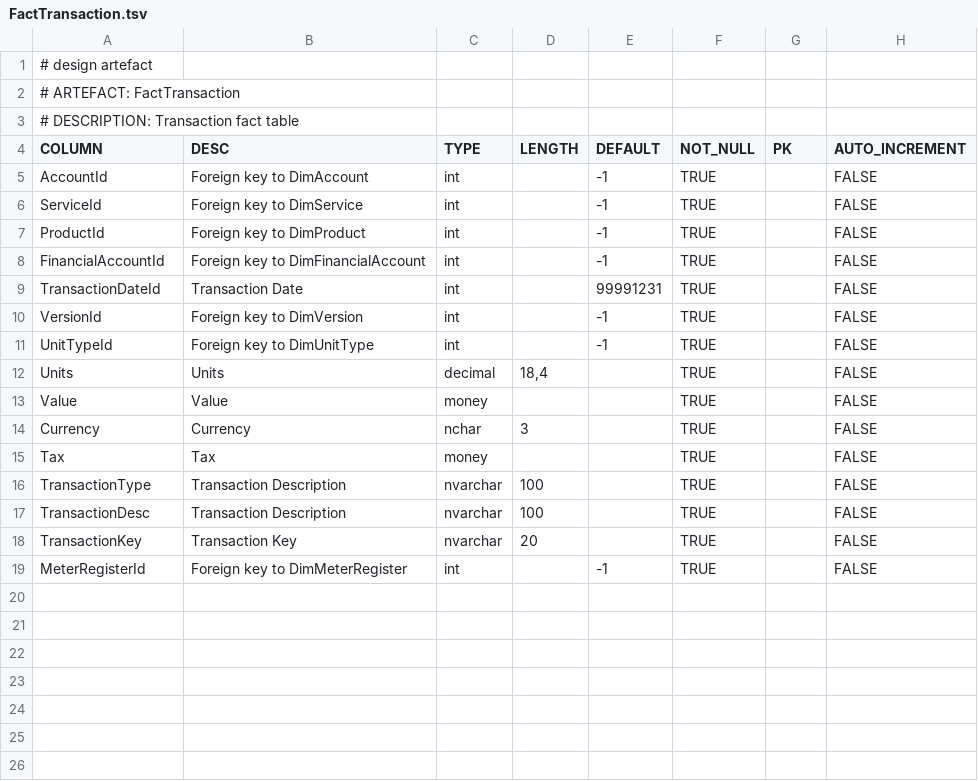
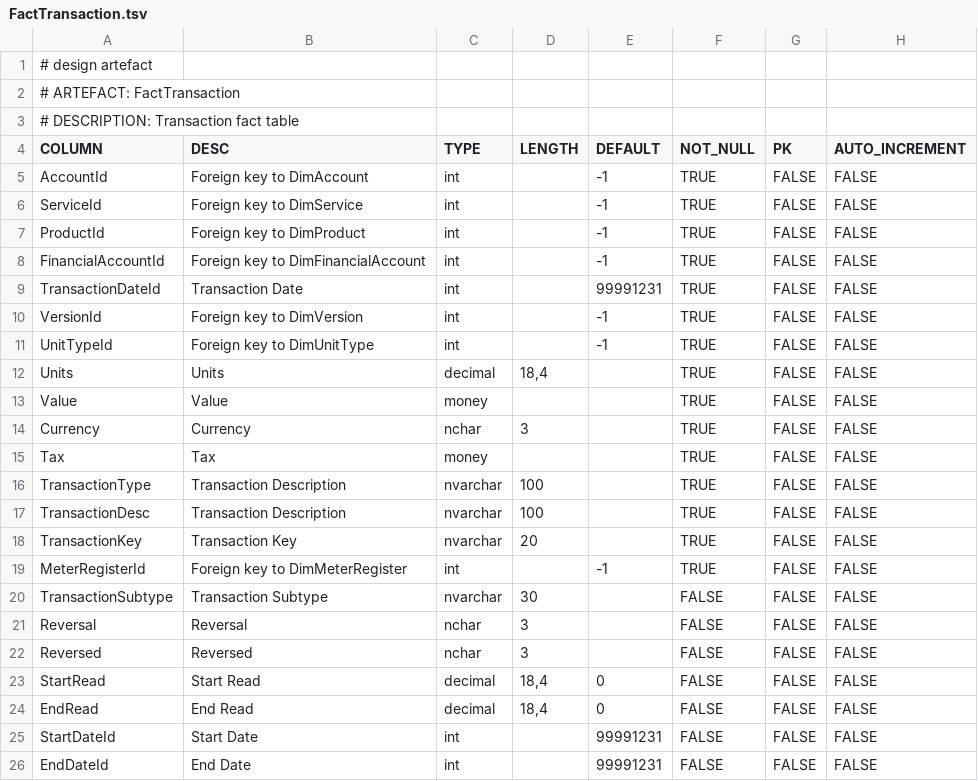
Before and after one commit to melvinwi/EDWCI, a TSV file: datastore/FactTransaction.tsv, drawn as a sheet.

Commit message:
Enhance FactTransaction [#796]

```diff
--- a/datastore/FactTransaction.tsv
+++ b/datastore/FactTransaction.tsv
@@ -4,16 +4,23 @@
 COLUMN	DESC	TYPE	LENGTH	DEFAULT	NOT_NULL	PK	AUTO_INCREMENT
-AccountId	Foreign key to DimAccount	int		-1	TRUE		FALSE
-ServiceId	Foreign key to DimService	int		-1	TRUE		FALSE
-ProductId	Foreign key to DimProduct	int		-1	TRUE		FALSE
-FinancialAccountId	Foreign key to DimFinancialAccount	int		-1	TRUE		FALSE
-TransactionDateId	Transaction Date	int		99991231	TRUE		FALSE
-VersionId	Foreign key to DimVersion	int		-1	TRUE		FALSE
-UnitTypeId	Foreign key to DimUnitType	int		-1	TRUE		FALSE
-Units	Units	decimal	"18,4"		TRUE		FALSE
-Value	Value	money			TRUE		FALSE
-Currency	Currency	nchar	3		TRUE		FALSE
-Tax	Tax	money			TRUE		FALSE
-TransactionType	Transaction Description	nvarchar	100		TRUE		FALSE
-TransactionDesc	Transaction Description	nvarchar	100		TRUE		FALSE
-TransactionKey	Transaction Key	nvarchar	20		TRUE		FALSE
-MeterRegisterId	Foreign key to DimMeterRegister	int		-1	TRUE		FALSE
+AccountId	Foreign key to DimAccount	int		-1	TRUE	FALSE	FALSE
+ServiceId	Foreign key to DimService	int		-1	TRUE	FALSE	FALSE
+ProductId	Foreign key to DimProduct	int		-1	TRUE	FALSE	FALSE
+FinancialAccountId	Foreign key to DimFinancialAccount	int		-1	TRUE	FALSE	FALSE
+TransactionDateId	Transaction Date	int		99991231	TRUE	FALSE	FALSE
+VersionId	Foreign key to DimVersion	int		-1	TRUE	FALSE	FALSE
+UnitTypeId	Foreign key to DimUnitType	int		-1	TRUE	FALSE	FALSE
+Units	Units	decimal	"18,4"		TRUE	FALSE	FALSE
+Value	Value	money			TRUE	FALSE	FALSE
+Currency	Currency	nchar	3		TRUE	FALSE	FALSE
+Tax	Tax	money			TRUE	FALSE	FALSE
+TransactionType	Transaction Description	nvarchar	100		TRUE	FALSE	FALSE
+TransactionDesc	Transaction Description	nvarchar	100		TRUE	FALSE	FALSE
+TransactionKey	Transaction Key	nvarchar	20		TRUE	FALSE	FALSE
+MeterRegisterId	Foreign key to DimMeterRegister	int		-1	TRUE	FALSE	FALSE
+TransactionSubtype	Transaction Subtype	nvarchar	30		FALSE	FALSE	FALSE
+Reversal	Reversal	nchar	3		FALSE	FALSE	FALSE
+Reversed	Reversed	nchar	3		FALSE	FALSE	FALSE
+StartRead	Start Read	decimal	"18,4"	0	FALSE	FALSE	FALSE
+EndRead	End Read	decimal	"18,4"	0	FALSE	FALSE	FALSE
+StartDateId	Start Date	int		99991231	FALSE	FALSE	FALSE
+EndDateId	End Date	int		99991231	FALSE	FALSE	FALSE
```
Also changed, not shown: datastore/DICTIONARY.tsv, 1 other file.
